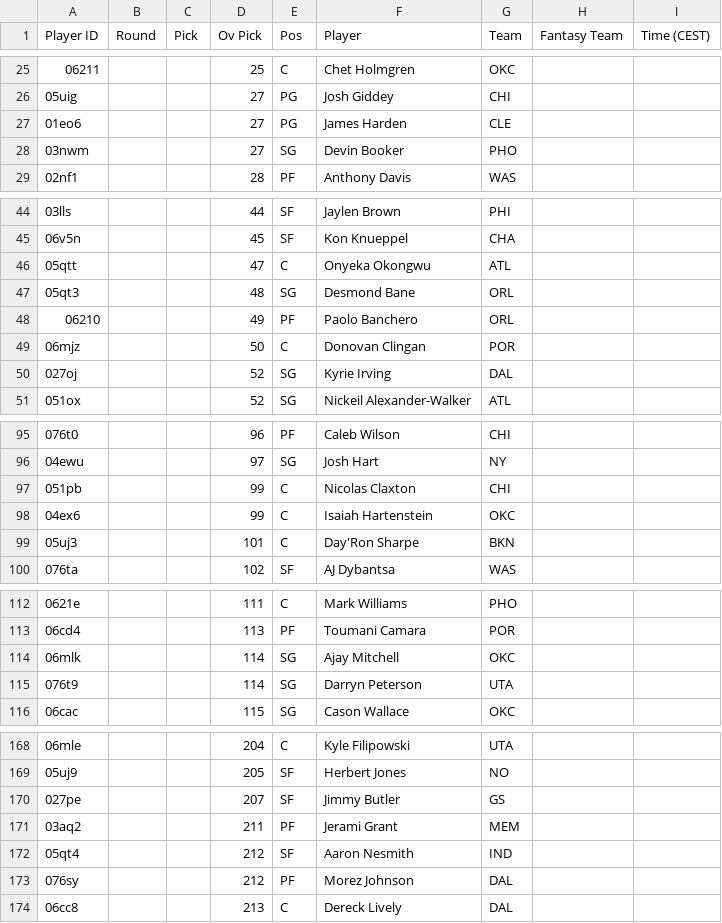
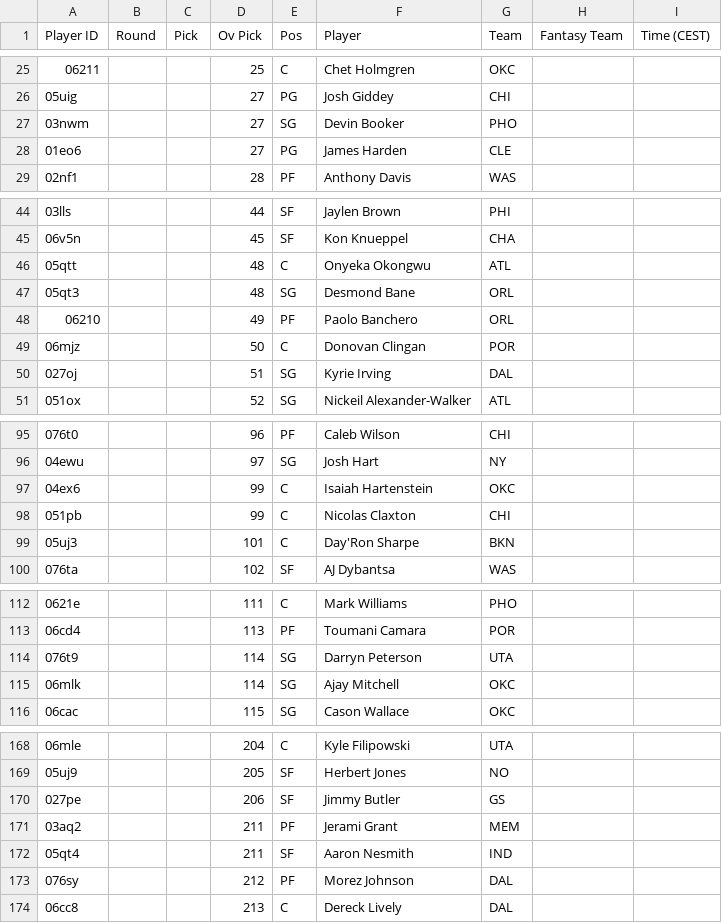
Before and after one commit to Pizzaratops/Taco-Tuesday-HQ, a CSV file: projections/data/fantrax-adp.csv, drawn as a sheet; only a part is shown, gaps mark what is left out; the diff covers the shown part only.

```diff
--- a/projections/data/fantrax-adp.csv
+++ b/projections/data/fantrax-adp.csv
@@ -26,4 +26,4 @@
 "05uig","","","27","PG","Josh Giddey","CHI","",""
+"03nwm","","","27","SG","Devin Booker","PHO","",""
 "01eo6","","","27","PG","James Harden","CLE","",""
-"03nwm","","","27","SG","Devin Booker","PHO","",""
 "02nf1","","","28","PF","Anthony Davis","WAS","",""
@@ -45,3 +45,3 @@
 "06v5n","","","45","SF","Kon Knueppel","CHA","",""
-"05qtt","","","47","C","Onyeka Okongwu","ATL","",""
+"05qtt","","","48","C","Onyeka Okongwu","ATL","",""
 "05qt3","","","48","SG","Desmond Bane","ORL","",""
@@ -49,3 +49,3 @@
 "06mjz","","","50","C","Donovan Clingan","POR","",""
-"027oj","","","52","SG","Kyrie Irving","DAL","",""
+"027oj","","","51","SG","Kyrie Irving","DAL","",""
 "051ox","","","52","SG","Nickeil Alexander-Walker","ATL","",""
@@ -96,4 +96,4 @@
 "04ewu","","","97","SG","Josh Hart","NY","",""
+"04ex6","","","99","C","Isaiah Hartenstein","OKC","",""
 "051pb","","","99","C","Nicolas Claxton","CHI","",""
-"04ex6","","","99","C","Isaiah Hartenstein","OKC","",""
 "05uj3","","","101","C","Day'Ron Sharpe","BKN","",""
@@ -113,4 +113,4 @@
 "06cd4","","","113","PF","Toumani Camara","POR","",""
+"076t9","","","114","SG","Darryn Peterson","UTA","",""
 "06mlk","","","114","SG","Ajay Mitchell","OKC","",""
-"076t9","","","114","SG","Darryn Peterson","UTA","",""
 "06cac","","","115","SG","Cason Wallace","OKC","",""
@@ -169,5 +169,5 @@
 "05uj9","","","205","SF","Herbert Jones","NO","",""
-"027pe","","","207","SF","Jimmy Butler","GS","",""
+"027pe","","","206","SF","Jimmy Butler","GS","",""
 "03aq2","","","211","PF","Jerami Grant","MEM","",""
-"05qt4","","","212","SF","Aaron Nesmith","IND","",""
+"05qt4","","","211","SF","Aaron Nesmith","IND","",""
 "076sy","","","212","PF","Morez Johnson","DAL","",""
```
Also changed, not shown: 2 added rows, 1 removed row, 7 moved rows and 14 edited cells elsewhere in this file, 1 other file.
